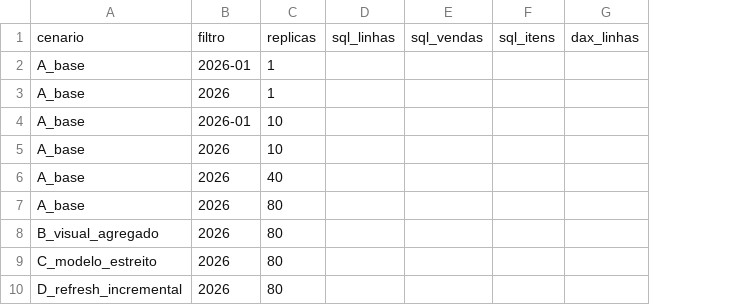
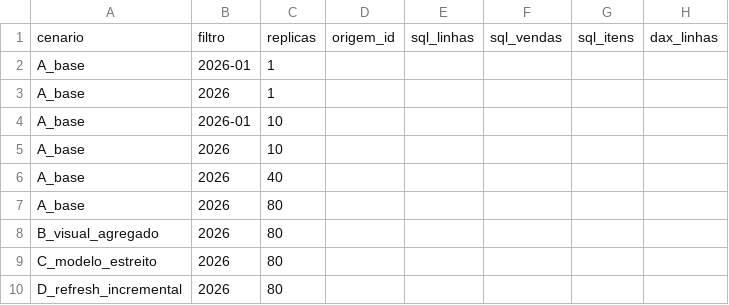
Before and after one commit to ericson-j-santos/powerbi-platform, a CSV file: projects/adventureworks-memory-lab/evidencias/MATRIZ_DE_TESTES.csv, drawn as a sheet; only a part is shown; the diff names each change by its address in the sheet, - before the commit and + after, or states it on an @@ line.

Commit message:
test(powerbi): registrar identidade da fonte SQL por experimento (#31)

```diff
--- a/projects/adventureworks-memory-lab/evidencias/MATRIZ_DE_TESTES.csv
+++ b/projects/adventureworks-memory-lab/evidencias/MATRIZ_DE_TESTES.csv
+column D, row 1: origem_id
```
